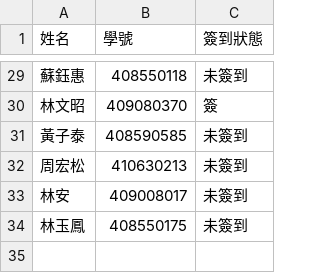
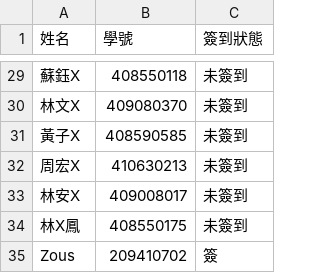
Before and after one commit to zous910814/Check-In-Form, a CSV file: data/已簽到.csv, drawn as a sheet; only a part is shown, gaps mark what is left out; the diff covers the shown part only.

```diff
--- a/data/已簽到.csv
+++ b/data/已簽到.csv
@@ -29,6 +29,7 @@
-蘇鈺惠,408550118,未簽到
-林文昭,409080370,簽
-黃子泰,408590585,未簽到
-周宏松,410630213,未簽到
-林安,409008017,未簽到
-林玉鳳,408550175,未簽到
+蘇鈺X,408550118,未簽到
+林文X,409080370,未簽到
+黃子X,408590585,未簽到
+周宏X,410630213,未簽到
+林安X,409008017,未簽到
+林X鳳,408550175,未簽到
+Zous,209410702,簽
```
Also changed, not shown: 27 edited cells elsewhere in this file, data/a.csv.
